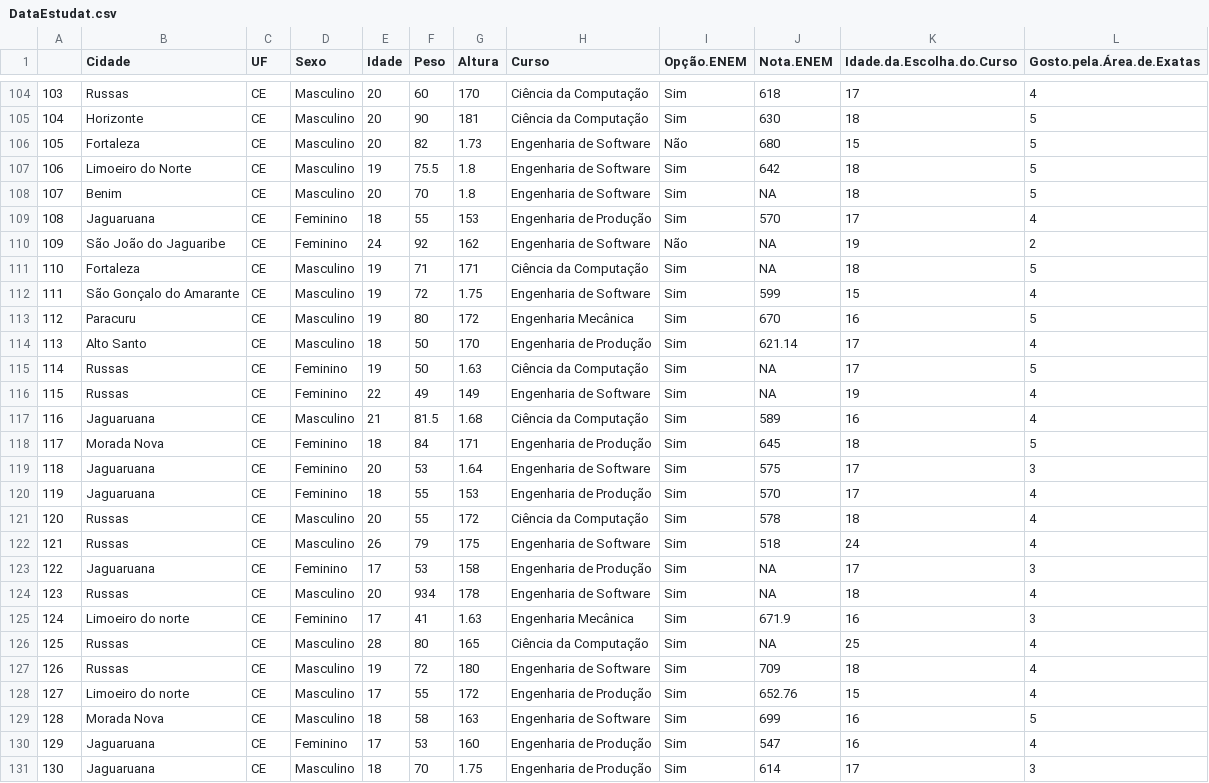
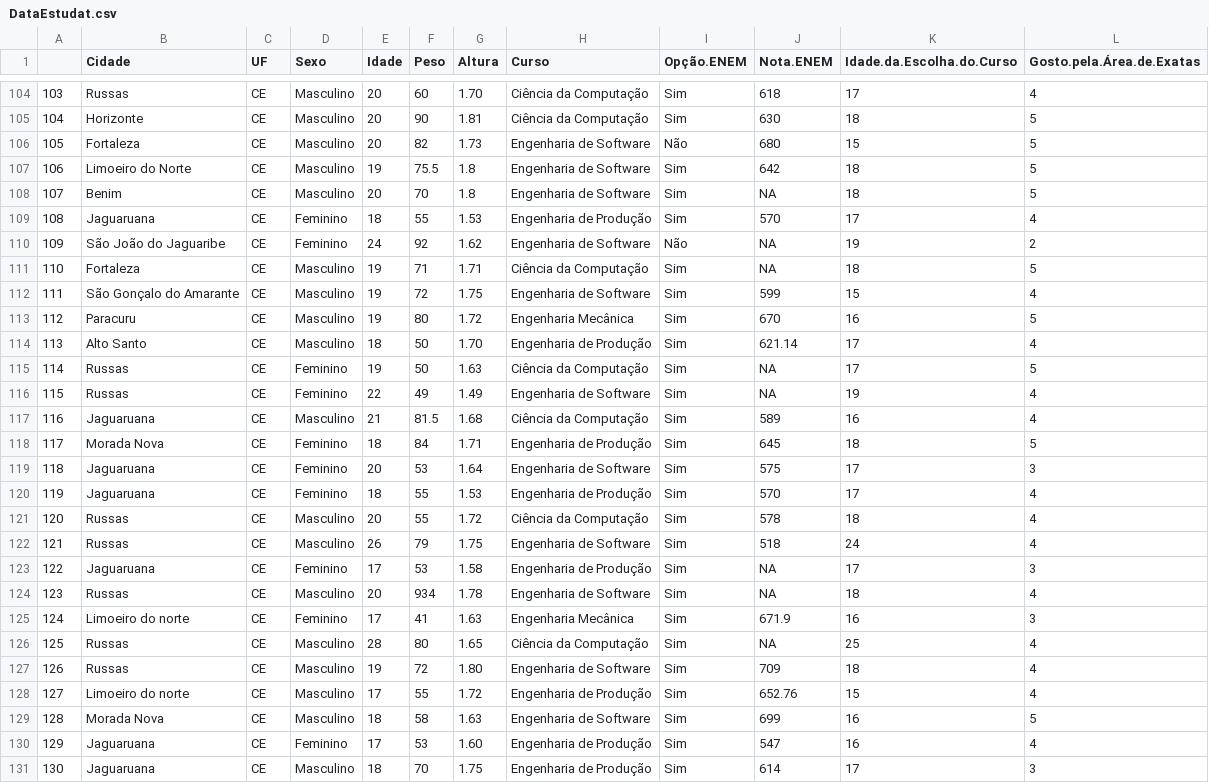
Before and after one commit to rfdapaz/DadosAME, a CSV file: DataEstudat.csv, drawn as a sheet; only a part is shown, gaps mark what is left out; the diff covers the shown part only; the diff names each change by its address in the sheet, - before the commit and + after, or states it on an @@ line.

```diff
--- a/DataEstudat.csv
+++ b/DataEstudat.csv
-G104 (Altura): 170
+G104 (Altura): 1.70
-G105 (Altura): 181
+G105 (Altura): 1.81
-G109 (Altura): 153
+G109 (Altura): 1.53
-G110 (Altura): 162
+G110 (Altura): 1.62
-G111 (Altura): 171
+G111 (Altura): 1.71
-G113 (Altura): 172
+G113 (Altura): 1.72
-G114 (Altura): 170
+G114 (Altura): 1.70
-G116 (Altura): 149
+G116 (Altura): 1.49
-G118 (Altura): 171
+G118 (Altura): 1.71
-G120 (Altura): 153
+G120 (Altura): 1.53
-G121 (Altura): 172
+G121 (Altura): 1.72
-G122 (Altura): 175
+G122 (Altura): 1.75
-G123 (Altura): 158
+G123 (Altura): 1.58
-G124 (Altura): 178
+G124 (Altura): 1.78
-G126 (Altura): 165
+G126 (Altura): 1.65
-G127 (Altura): 180
+G127 (Altura): 1.80
-G128 (Altura): 172
+G128 (Altura): 1.72
-G129 (Altura): 163
+G129 (Altura): 1.63
-G130 (Altura): 160
+G130 (Altura): 1.60
```
Also changed, not shown: 2 removed rows and 91 edited cells elsewhere in this file.
